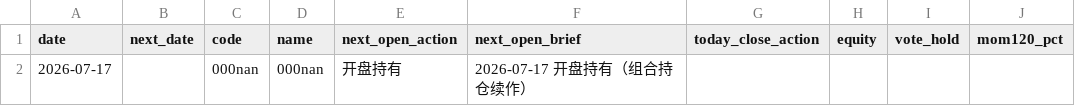
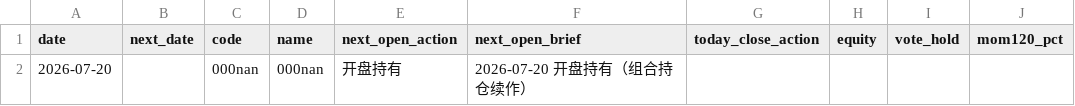
Before and after one commit to eclatnest/etf-consensus, a CSV file: published/daily/next_open_actions.csv, drawn as a sheet; only a part is shown; the diff names each change by its address in the sheet, - before the commit and + after, or states it on an @@ line.

```diff
--- a/published/daily/next_open_actions.csv
+++ b/published/daily/next_open_actions.csv
-A2 (date): 2026-07-17
+A2 (date): 2026-07-20
-F2 (next_open_brief): 2026-07-17 开盘持有（组合持仓续作）
+F2 (next_open_brief): 2026-07-20 开盘持有（组合持仓续作）
```
Also changed, not shown: published/daily/portfolio_summary.csv, published/daily/signals_buy.csv, 5 other files.
